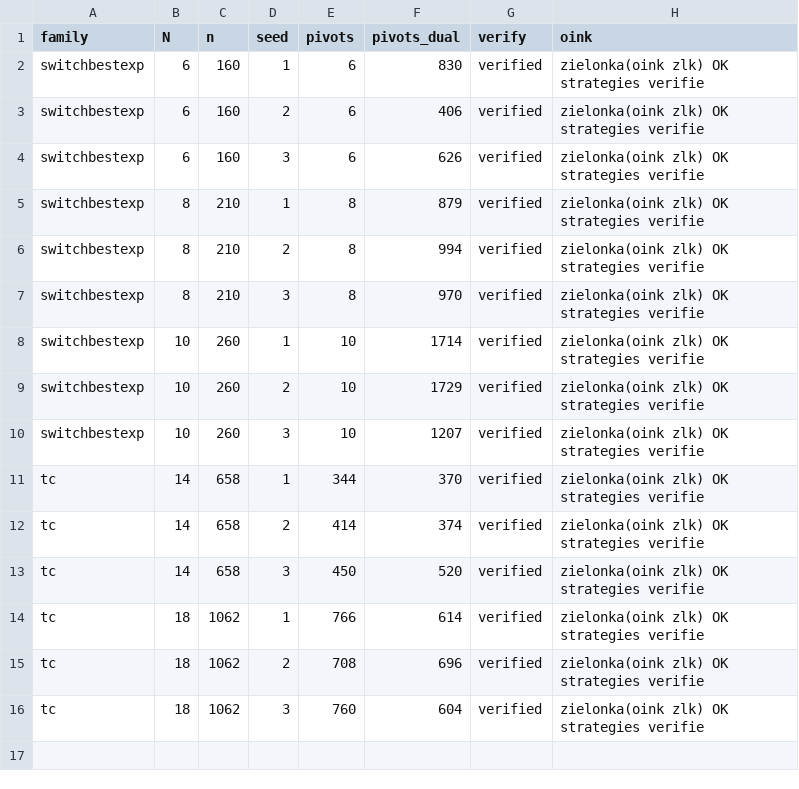
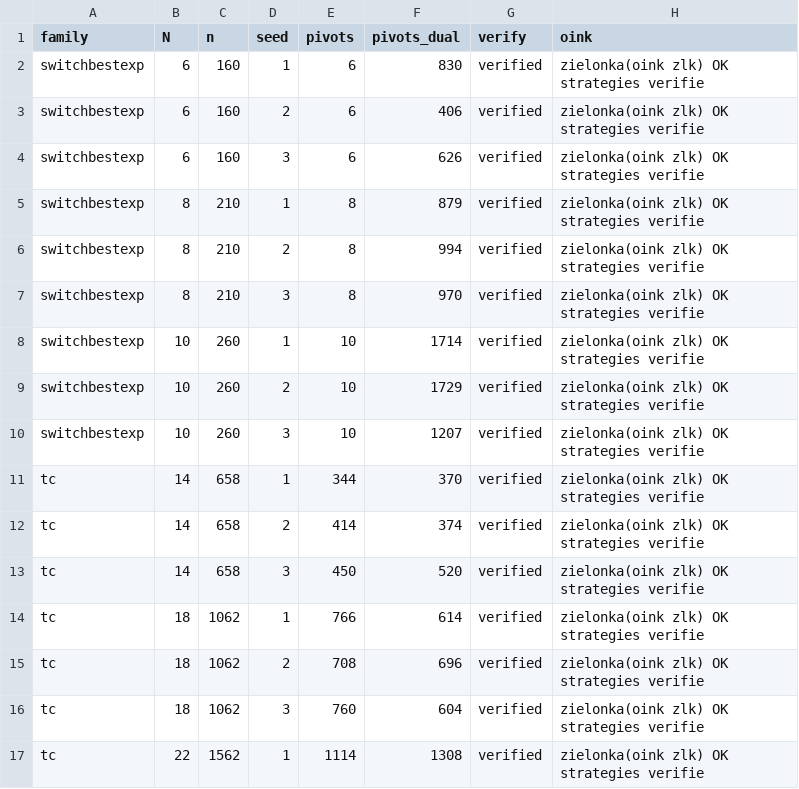
Before and after one commit to nano44/parity_games_challange, a CSV file: experiments/new/kl/results/growing.r2seeds.csv, drawn as a sheet; the diff names each change by its address in the sheet, - before the commit and + after, or states it on an @@ line.

```diff
--- a/experiments/new/kl/results/growing.r2seeds.csv
+++ b/experiments/new/kl/results/growing.r2seeds.csv
+row 17: tc | 22 | 1562 | 1 | 1114 | 1308 | verified | zielonka(oink zlk) OK strategies verifie
```
Also changed, not shown: 2 other files.
